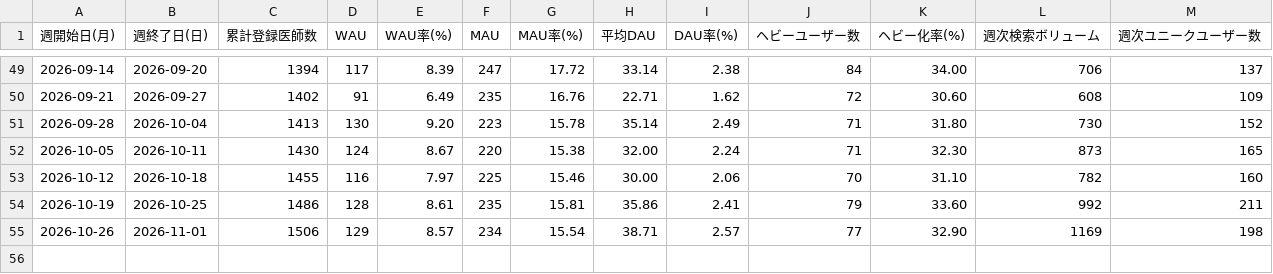
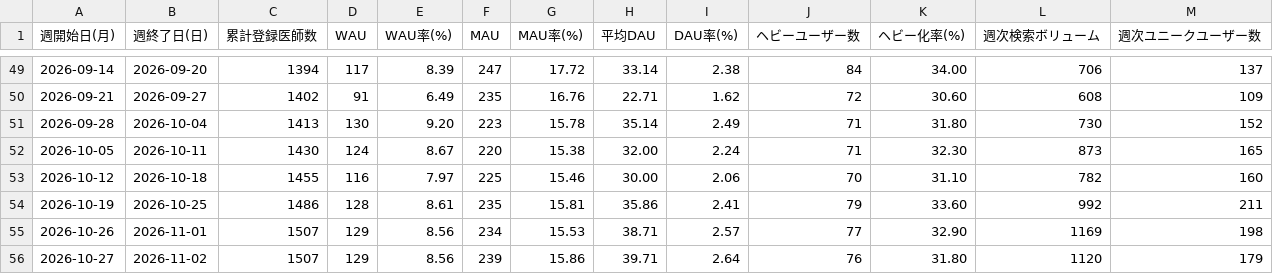
Before and after one commit to okui-dev/cubec-traction-dashboard, a CSV file: traction_weekly.csv, drawn as a sheet; only a part is shown, gaps mark what is left out.

```diff
--- a/traction_weekly.csv
+++ b/traction_weekly.csv
@@ -54,2 +54,3 @@
 2026-10-19,2026-10-25,1486,128,8.61,235,15.81,35.86,2.41,79,33.60,992,211
-2026-10-26,2026-11-01,1506,129,8.57,234,15.54,38.71,2.57,77,32.90,1169,198
+2026-10-26,2026-11-01,1507,129,8.56,234,15.53,38.71,2.57,77,32.90,1169,198
+2026-10-27,2026-11-02,1507,129,8.56,239,15.86,39.71,2.64,76,31.80,1120,179
```
Also changed, not shown: traction_weekly_allsearch.csv, traction_weekly_login.csv, 6 other files.
